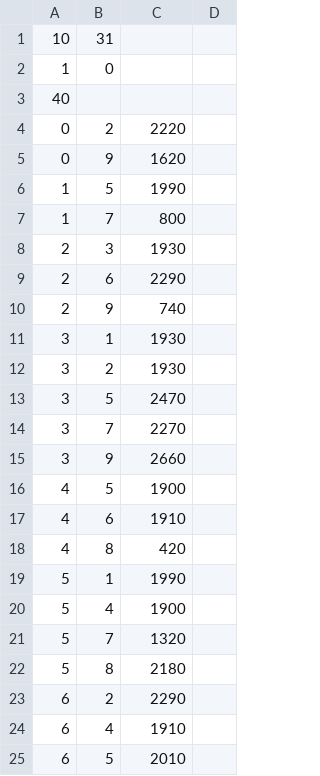
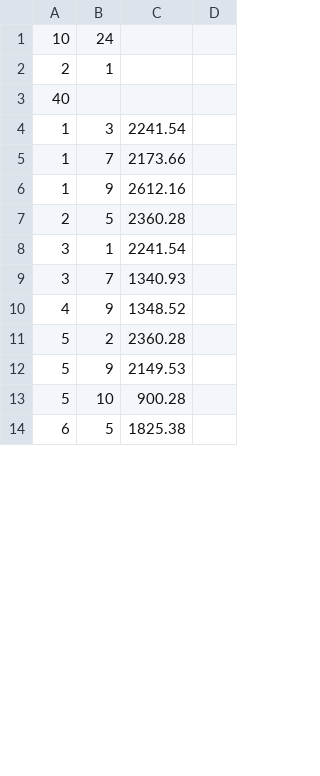
Before and after one commit to fiorotticaio/Dijkstras-algorithm-to-route-optimization, a CSV file: entrada/entrada10.csv, drawn as a sheet; only a part is shown; the diff covers the shown part only.

```diff
--- a/entrada/entrada10.csv
+++ b/entrada/entrada10.csv
@@ -1,25 +1,14 @@
-10;31
-1;0
+10;24
+2;1
 40
-0;2;2220
-0;9;1620
-1;5;1990
-1;7;800
-2;3;1930
-2;6;2290
-2;9;740
-3;1;1930
-3;2;1930
-3;5;2470
-3;7;2270
-3;9;2660
-4;5;1900
-4;6;1910
-4;8;420
-5;1;1990
-5;4;1900
-5;7;1320
-5;8;2180
-6;2;2290
-6;4;1910
-6;5;2010
+1;3;2241.54
+1;7;2173.66
+1;9;2612.16
+2;5;2360.28
+3;1;2241.54
+3;7;1340.93
+4;9;1348.52
+5;2;2360.28
+5;9;2149.53
+5;10;900.28
+6;5;1825.38
```
Also changed, not shown: 14 added rows, 11 removed rows and 9 edited cells elsewhere in this file, entrada/entrada50.csv, 4 other files.
